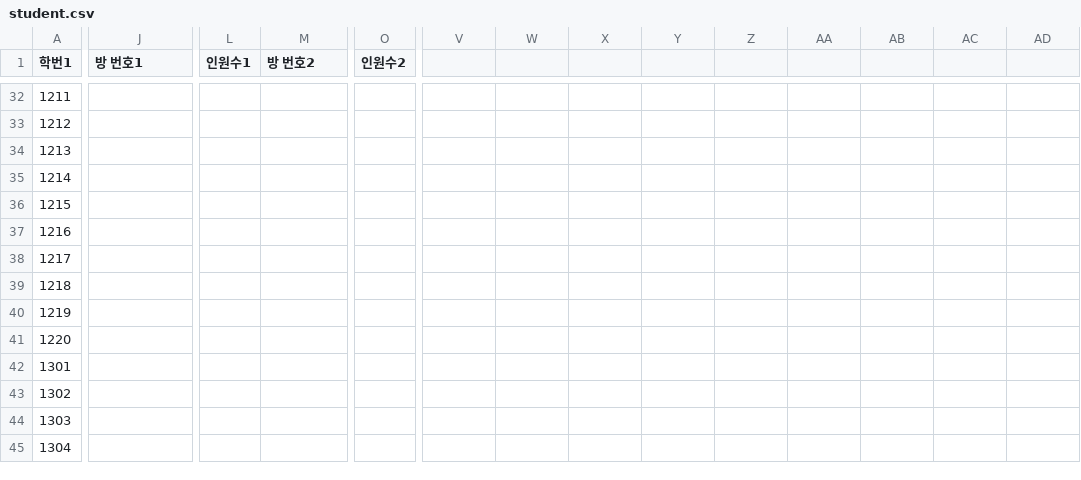
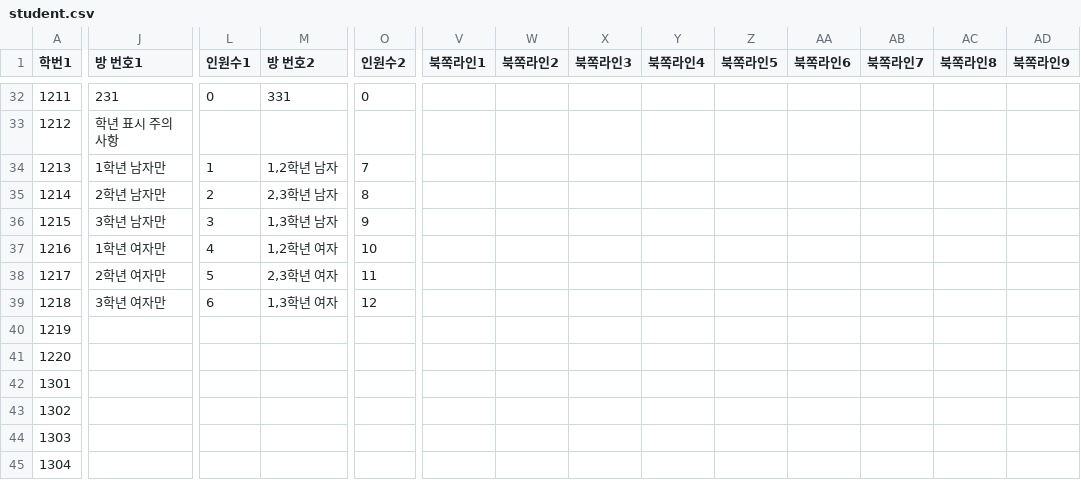
Before and after one commit to mossystone-kr/dormitory, a CSV file: student.csv, drawn as a sheet; only a part is shown, gaps mark what is left out; the diff covers the shown part only; the diff names each change by its address in the sheet, - before the commit and + after, or states it on an @@ line.

```diff
--- a/student.csv
+++ b/student.csv
-V1: (empty)
+V1: 북쪽라인1
-W1: (empty)
+W1: 북쪽라인2
-X1: (empty)
+X1: 북쪽라인3
-Y1: (empty)
+Y1: 북쪽라인4
-Z1: (empty)
+Z1: 북쪽라인5
-AA1: (empty)
+AA1: 북쪽라인6
-AB1: (empty)
+AB1: 북쪽라인7
-AC1: (empty)
+AC1: 북쪽라인8
-AD1: (empty)
+AD1: 북쪽라인9
-J32 (방 번호1): (empty)
+J32 (방 번호1): 231
-L32 (인원수1): (empty)
+L32 (인원수1): 0
-M32 (방 번호2): (empty)
+M32 (방 번호2): 331
-O32 (인원수2): (empty)
+O32 (인원수2): 0
-J33 (방 번호1): (empty)
+J33 (방 번호1): 학년 표시 주의사항
-J34 (방 번호1): (empty)
+J34 (방 번호1): 1학년 남자만
-L34 (인원수1): (empty)
+L34 (인원수1): 1
-M34 (방 번호2): (empty)
+M34 (방 번호2): 1,2학년 남자
-O34 (인원수2): (empty)
+O34 (인원수2): 7
-J35 (방 번호1): (empty)
+J35 (방 번호1): 2학년 남자만
-L35 (인원수1): (empty)
+L35 (인원수1): 2
-M35 (방 번호2): (empty)
+M35 (방 번호2): 2,3학년 남자
-O35 (인원수2): (empty)
+O35 (인원수2): 8
-J36 (방 번호1): (empty)
+J36 (방 번호1): 3학년 남자만
-L36 (인원수1): (empty)
+L36 (인원수1): 3
-M36 (방 번호2): (empty)
+M36 (방 번호2): 1,3학년 남자
-O36 (인원수2): (empty)
+O36 (인원수2): 9
-J37 (방 번호1): (empty)
+J37 (방 번호1): 1학년 여자만
-L37 (인원수1): (empty)
+L37 (인원수1): 4
-M37 (방 번호2): (empty)
+M37 (방 번호2): 1,2학년 여자
-O37 (인원수2): (empty)
+O37 (인원수2): 10
-J38 (방 번호1): (empty)
+J38 (방 번호1): 2학년 여자만
-L38 (인원수1): (empty)
+L38 (인원수1): 5
-M38 (방 번호2): (empty)
+M38 (방 번호2): 2,3학년 여자
-O38 (인원수2): (empty)
+O38 (인원수2): 11
-J39 (방 번호1): (empty)
+J39 (방 번호1): 3학년 여자만
-L39 (인원수1): (empty)
+L39 (인원수1): 6
-M39 (방 번호2): (empty)
+M39 (방 번호2): 1,3학년 여자
-O39 (인원수2): (empty)
+O39 (인원수2): 12
```
Also changed, not shown: 100 edited cells elsewhere in this file, 1 other file.
